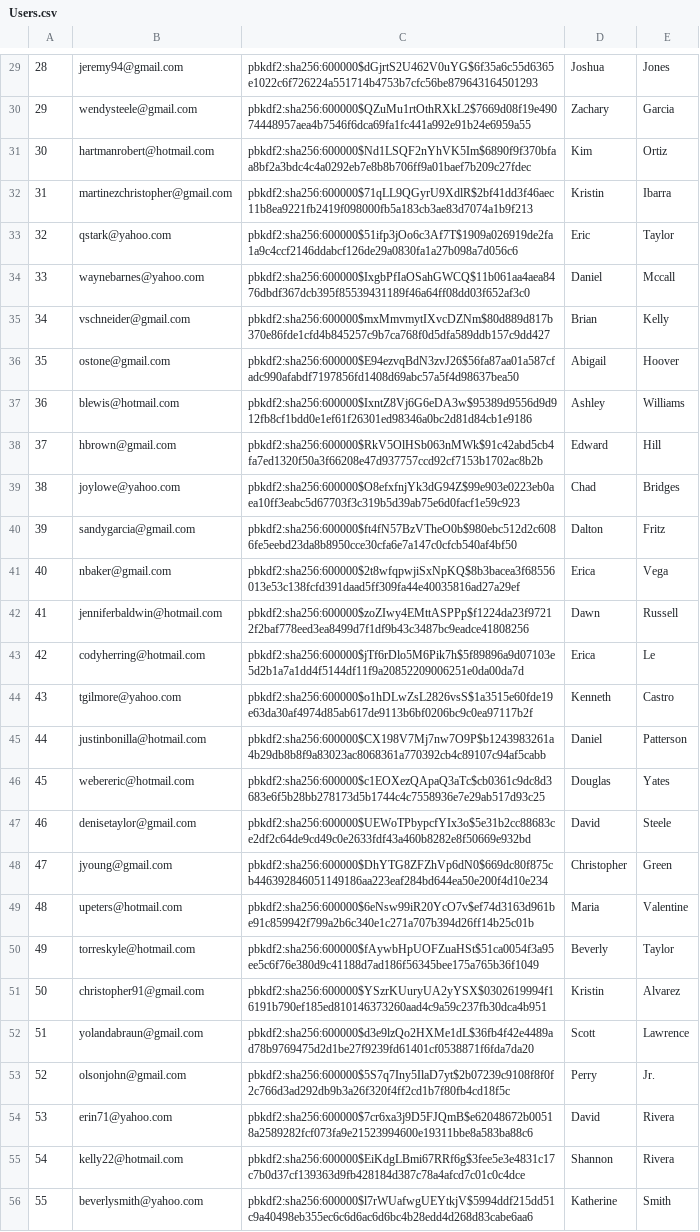
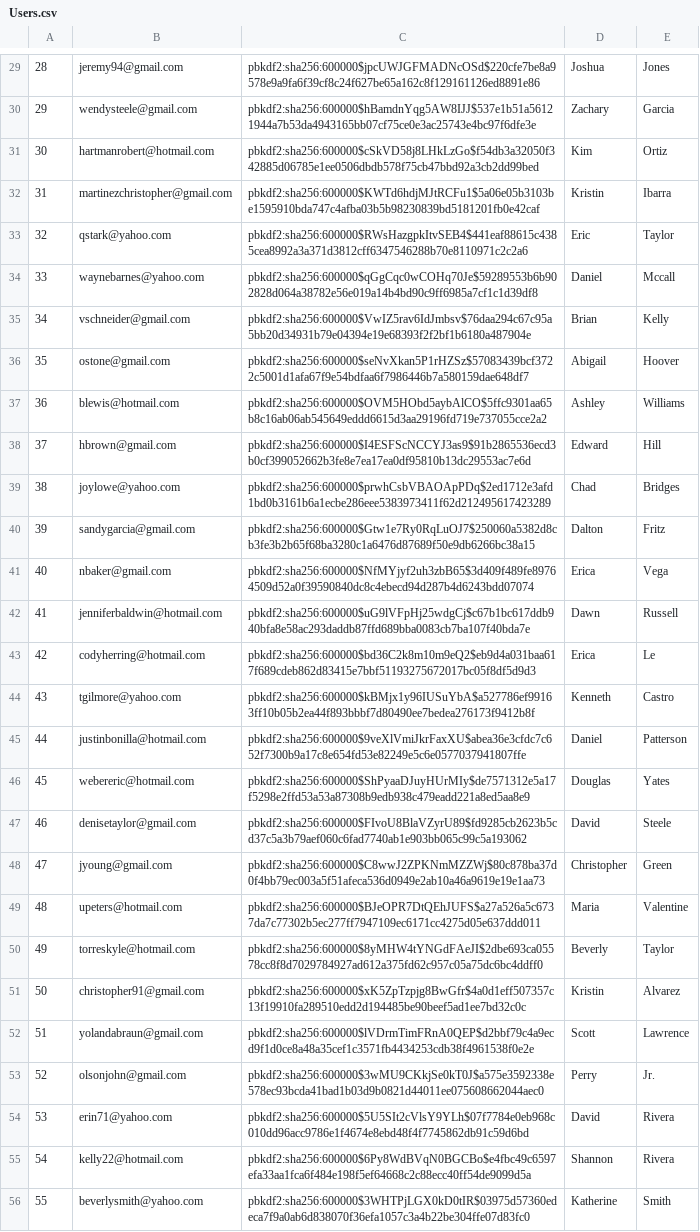
Before and after one commit to tossinramen/mini-amazon, a CSV file: db/generated/Users.csv, drawn as a sheet; only a part is shown, gaps mark what is left out; the diff covers the shown part only; the diff names each change by its address in the sheet, - before the commit and + after, or states it on an @@ line.

```diff
--- a/db/generated/Users.csv
+++ b/db/generated/Users.csv
-C29: pbkdf2:sha256:600000$dGjrtS2U462V0uYG$6f35a6c55d6365e1022c6f726224a551714b4753b7cfc56be879643164501293
+C29: pbkdf2:sha256:600000$jpcUWJGFMADNcOSd$220cfe7be8a9578e9a9fa6f39cf8c24f627be65a162c8f129161126ed8891e86
-C30: pbkdf2:sha256:600000$QZuMu1rtOthRXkL2$7669d08f19e49074448957aea4b7546f6dca69fa1fc441a992e91b24e6959a55
+C30: pbkdf2:sha256:600000$hBamdnYqg5AW8IJJ$537e1b51a56121944a7b53da4943165bb07cf75ce0e3ac25743e4bc97f6dfe3e
-C31: pbkdf2:sha256:600000$Nd1LSQF2nYhVK5Im$6890f9f370bfaa8bf2a3bdc4c4a0292eb7e8b8b706ff9a01baef7b209c27fdec
+C31: pbkdf2:sha256:600000$cSkVD58j8LHkLzGo$f54db3a32050f342885d06785e1ee0506dbdb578f75cb47bbd92a3cb2dd99bed
-C32: pbkdf2:sha256:600000$71qLL9QGyrU9XdlR$2bf41dd3f46aec11b8ea9221fb2419f098000fb5a183cb3ae83d7074a1b9f213
+C32: pbkdf2:sha256:600000$KWTd6hdjMJtRCFu1$5a06e05b3103be1595910bda747c4afba03b5b98230839bd5181201fb0e42caf
-C33: pbkdf2:sha256:600000$51ifp3jOo6c3Af7T$1909a026919de2fa1a9c4ccf2146ddabcf126de29a0830fa1a27b098a7d056c6
+C33: pbkdf2:sha256:600000$RWsHazgpkItvSEB4$441eaf88615c4385cea8992a3a371d3812cff6347546288b70e8110971c2c2a6
-C34: pbkdf2:sha256:600000$IxgbPfIaOSahGWCQ$11b061aa4aea8476dbdf367dcb395f85539431189f46a64ff08dd03f652af3c0
+C34: pbkdf2:sha256:600000$qGgCqc0wCOHq70Je$59289553b6b902828d064a38782e56e019a14b4bd90c9ff6985a7cf1c1d39df8
-C35: pbkdf2:sha256:600000$mxMmvmytIXvcDZNm$80d889d817b370e86fde1cfd4b845257c9b7ca768f0d5dfa589ddb157c9dd427
+C35: pbkdf2:sha256:600000$VwIZ5rav6IdJmbsv$76daa294c67c95a5bb20d34931b79e04394e19e68393f2f2bf1b6180a487904e
-C36: pbkdf2:sha256:600000$E94ezvqBdN3zvJ26$56fa87aa01a587cfadc990afabdf7197856fd1408d69abc57a5f4d98637bea50
+C36: pbkdf2:sha256:600000$seNvXkan5P1rHZSz$57083439bcf3722c5001d1afa67f9e54bdfaa6f7986446b7a580159dae648df7
-C37: pbkdf2:sha256:600000$IxntZ8Vj6G6eDA3w$95389d9556d9d912fb8cf1bdd0e1ef61f26301ed98346a0bc2d81d84cb1e9186
+C37: pbkdf2:sha256:600000$OVM5HObd5aybAlCO$5ffc9301aa65b8c16ab06ab545649eddd6615d3aa29196fd719e737055cce2a2
-C38: pbkdf2:sha256:600000$RkV5OlHSb063nMWk$91c42abd5cb4fa7ed1320f50a3f66208e47d937757ccd92cf7153b1702ac8b2b
+C38: pbkdf2:sha256:600000$I4ESFScNCCYJ3as9$91b2865536ecd3b0cf399052662b3fe8e7ea17ea0df95810b13dc29553ac7e6d
-C39: pbkdf2:sha256:600000$O8efxfnjYk3dG94Z$99e903e0223eb0aea10ff3eabc5d67703f3c319b5d39ab75e6d0facf1e59c923
+C39: pbkdf2:sha256:600000$prwhCsbVBAOApPDq$2ed1712e3afd1bd0b3161b6a1ecbe286eee5383973411f62d212495617423289
-C40: pbkdf2:sha256:600000$ft4fN57BzVTheO0b$980ebc512d2c6086fe5eebd23da8b8950cce30cfa6e7a147c0cfcb540af4bf50
+C40: pbkdf2:sha256:600000$Gtw1e7Ry0RqLuOJ7$250060a5382d8cb3fe3b2b65f68ba3280c1a6476d87689f50e9db6266bc38a15
-C41: pbkdf2:sha256:600000$2t8wfqpwjiSxNpKQ$8b3bacea3f68556013e53c138fcfd391daad5ff309fa44e40035816ad27a29ef
+C41: pbkdf2:sha256:600000$NfMYjyf2uh3zbB65$3d409f489fe89764509d52a0f39590840dc8c4ebecd94d287b4d6243bdd07074
-C42: pbkdf2:sha256:600000$zoZIwy4EMttASPPp$f1224da23f97212f2baf778eed3ea8499d7f1df9b43c3487bc9eadce41808256
+C42: pbkdf2:sha256:600000$uG9lVFpHj25wdgCj$c67b1bc617ddb940bfa8e58ac293daddb87ffd689bba0083cb7ba107f40bda7e
-C43: pbkdf2:sha256:600000$jTf6rDlo5M6Pik7h$5f89896a9d07103e5d2b1a7a1dd4f5144df11f9a20852209006251e0da00da7d
+C43: pbkdf2:sha256:600000$bd36C2k8m10m9eQ2$eb9d4a031baa617f689cdeb862d83415e7bbf51193275672017bc05f8df5d9d3
-C44: pbkdf2:sha256:600000$o1hDLwZsL2826vsS$1a3515e60fde19e63da30af4974d85ab617de9113b6bf0206bc9c0ea97117b2f
+C44: pbkdf2:sha256:600000$kBMjx1y96IUSuYbA$a527786ef99163ff10b05b2ea44f893bbbf7d80490ee7bedea276173f9412b8f
-C45: pbkdf2:sha256:600000$CX198V7Mj7nw7O9P$b1243983261a4b29db8b8f9a83023ac8068361a770392cb4c89107c94af5cabb
+C45: pbkdf2:sha256:600000$9veXlVmiJkrFaxXU$abea36e3cfdc7c652f7300b9a17c8e654fd53e82249e5c6e0577037941807ffe
-C46: pbkdf2:sha256:600000$c1EOXezQApaQ3aTc$cb0361c9dc8d3683e6f5b28bb278173d5b1744c4c7558936e7e29ab517d93c25
+C46: pbkdf2:sha256:600000$ShPyaaDJuyHUrMIy$de7571312e5a17f5298e2ffd53a53a87308b9edb938c479eadd221a8ed5aa8e9
-C47: pbkdf2:sha256:600000$UEWoTPbypcfYIx3o$5e31b2cc88683ce2df2c64de9cd49c0e2633fdf43a460b8282e8f50669e932bd
+C47: pbkdf2:sha256:600000$FIvoU8BlaVZyrU89$fd9285cb2623b5cd37c5a3b79aef060c6fad7740ab1e903bb065c99c5a193062
-C48: pbkdf2:sha256:600000$DhYTG8ZFZhVp6dN0$669dc80f875cb446392846051149186aa223eaf284bd644ea50e200f4d10e234
+C48: pbkdf2:sha256:600000$C8wwJ2ZPKNmMZZWj$80c878ba37d0f4bb79ec003a5f51afeca536d0949e2ab10a46a9619e19e1aa73
-C49: pbkdf2:sha256:600000$6eNsw99iR20YcO7v$ef74d3163d961be91c859942f799a2b6c340e1c271a707b394d26ff14b25c01b
+C49: pbkdf2:sha256:600000$BJeOPR7DtQEhJUFS$a27a526a5c6737da7c77302b5ec277ff7947109ec6171cc4275d05e637ddd011
-C50: pbkdf2:sha256:600000$fAywbHpUOFZuaHSt$51ca0054f3a95ee5c6f76e380d9c41188d7ad186f56345bee175a765b36f1049
+C50: pbkdf2:sha256:600000$8yMHW4tYNGdFAeJI$2dbe693ca05578cc8f8d7029784927ad612a375fd62c957c05a75dc6bc4ddff0
-C51: pbkdf2:sha256:600000$YSzrKUuryUA2yYSX$0302619994f16191b790ef185ed810146373260aad4c9a59c237fb30dca4b951
+C51: pbkdf2:sha256:600000$xK5ZpTzpjg8BwGfr$4a0d1eff507357c13f19910fa289510edd2d194485be90beef5ad1ee7bd32c0c
-C52: pbkdf2:sha256:600000$d3e9lzQo2HXMe1dL$36fb4f42e4489ad78b9769475d2d1be27f9239fd61401cf0538871f6fda7da20
+C52: pbkdf2:sha256:600000$lVDrmTimFRnA0QEP$d2bbf79c4a9ecd9f1d0ce8a48a35cef1c3571fb4434253cdb38f4961538f0e2e
-C53: pbkdf2:sha256:600000$5S7q7Iny5IlaD7yt$2b07239c9108f8f0f2c766d3ad292db9b3a26f320f4ff2cd1b7f80fb4cd18f5c
+C53: pbkdf2:sha256:600000$3wMU9CKkjSe0kT0J$a575e3592338e578ec93bcda41bad1b03d9b0821d44011ee075608662044aec0
-C54: pbkdf2:sha256:600000$7cr6xa3j9D5FJQmB$e62048672b00518a2589282fcf073fa9e21523994600e19311bbe8a583ba88c6
+C54: pbkdf2:sha256:600000$5U5SIt2cVlsY9YLh$07f7784e0eb968c010dd96acc9786e1f4674e8ebd48f4f7745862db91c59d6bd
-C55: pbkdf2:sha256:600000$EiKdgLBmi67RRf6g$3fee5e3e4831c17c7b0d37cf139363d9fb428184d387c78a4afcd7c01c0c4dce
+C55: pbkdf2:sha256:600000$6Py8WdBVqN0BGCBo$e4fbc49c6597efa33aa1fca6f484e198f5ef64668c2c88ecc40ff54de9099d5a
-C56: pbkdf2:sha256:600000$l7rWUafwgUEYtkjV$5994ddf215dd51c9a40498eb355ec6c6d6ac6d6bc4b28edd4d268d83cabe6aa6
+C56: pbkdf2:sha256:600000$3WHTPjLGX0kD0tIR$03975d57360edeca7f9a0ab6d838070f36efa1057c3a4b22be304ffe07d83fc0
```
Also changed, not shown: 72 edited cells elsewhere in this file, db/generated/Seller_Inventory.csv, db/generated/Sellers.csv, 5 other files.
